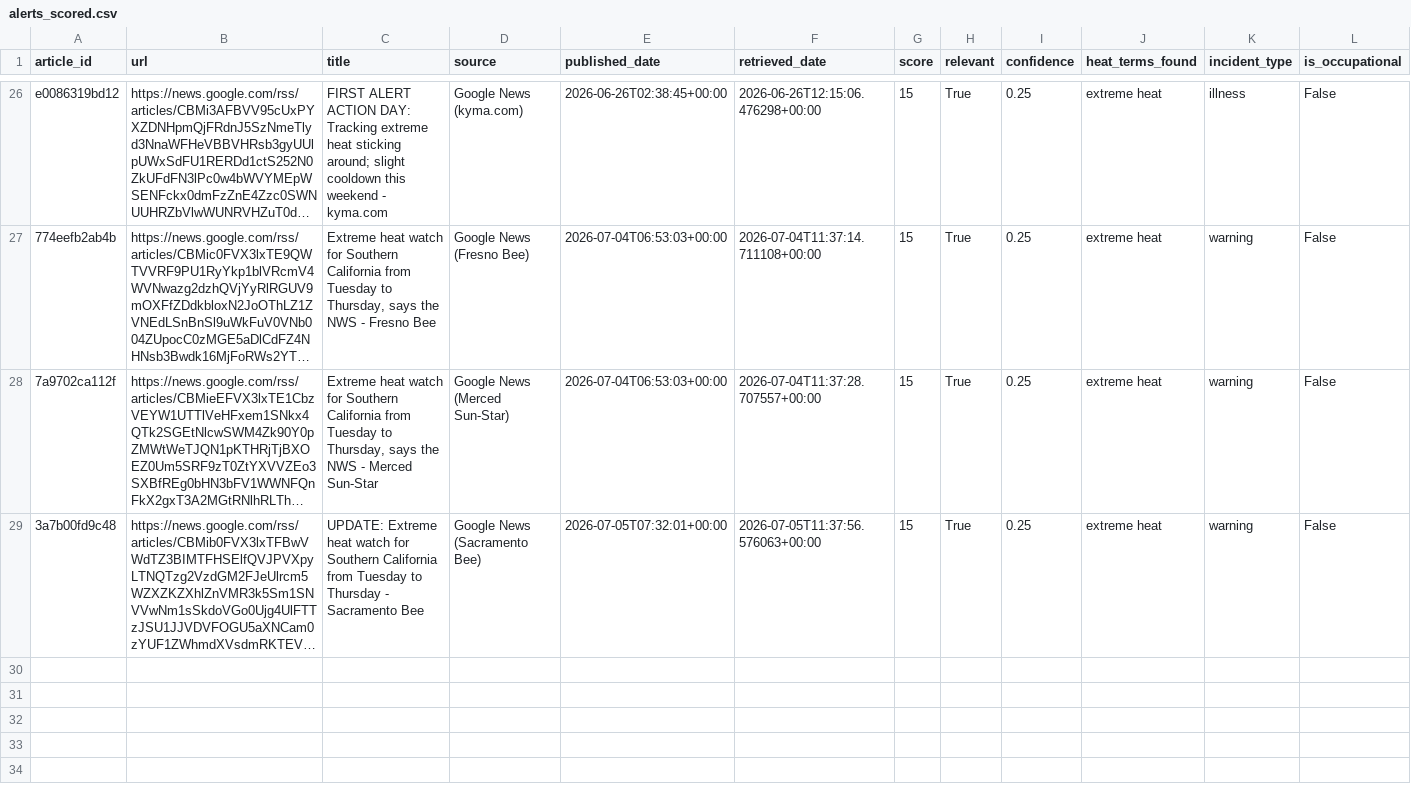
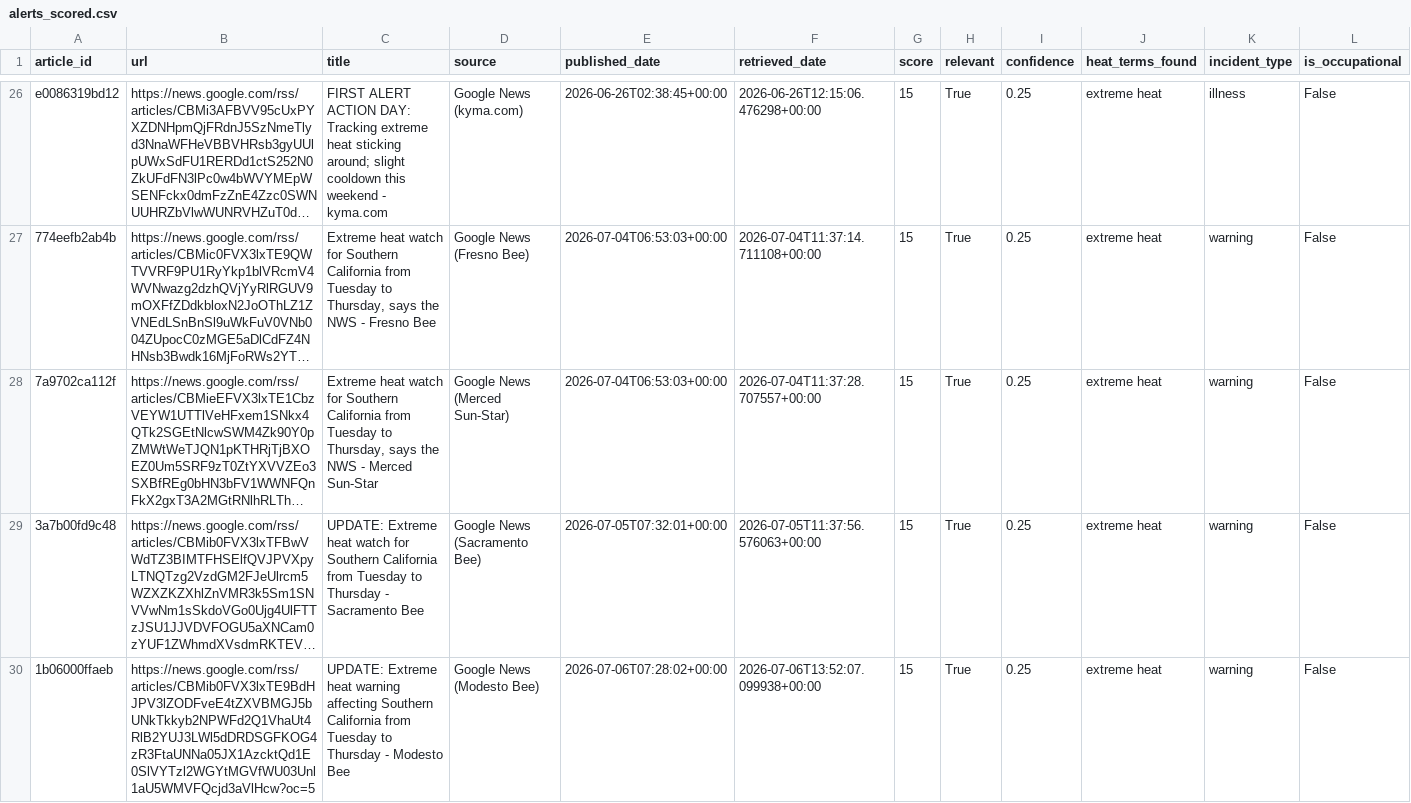
Before and after one commit to theaenache/4branch-iv-heatwatch, a CSV file: data/alerts_scored.csv, drawn as a sheet; only a part is shown, gaps mark what is left out; long unchanged cells end in …; rows hold the shown columns only; the diff names each change by its address in the sheet, - before the commit and + after, or states it on an @@ line.

```diff
--- a/data/alerts_scored.csv
+++ b/data/alerts_scored.csv
+row 30: 1b06000ffaeb | https://news.google.com/rss/articles/CBMib0FVX3lxTE9BdHJPV3lZODFveE4tZXVBMGJ5bUNkTkkyb2NPWFd2Q1VhaUt4RlB2YUJ3LWl5dDRDSGFKOG4zR3FtaUNNa05JX1AzcktQd1E0SlVYTzl2WGYtMGVfWU03Unl1aU5WMVFQcjd3aVlHcw?oc=5 | UPDATE: Extreme heat warning affecting Southern California from Tuesday to Thursday - Modesto Bee | Google News (Modesto Bee) | 2026-07-06T07:28:02+00:00 | 2026-07-06T13:52:07.099938+00:00 | 15 | True | 0.25 | extreme heat | warning | False
```
Also changed, not shown: data/llm_scored.csv, 2 other files.
